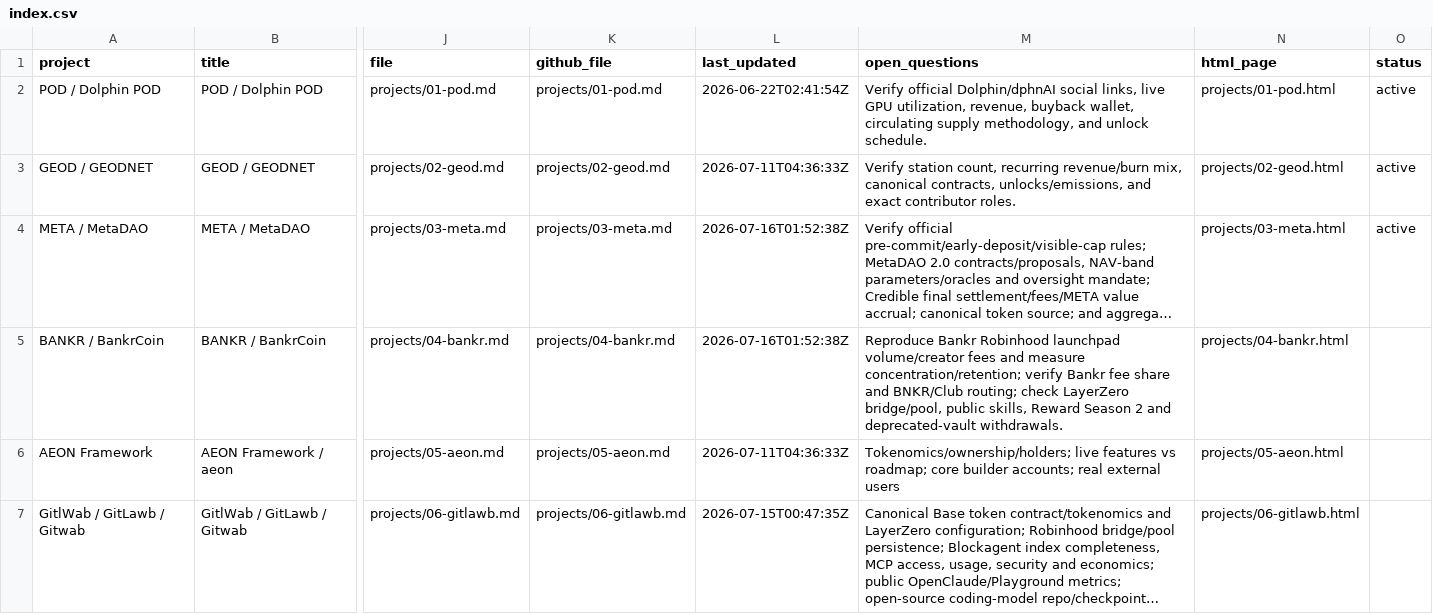
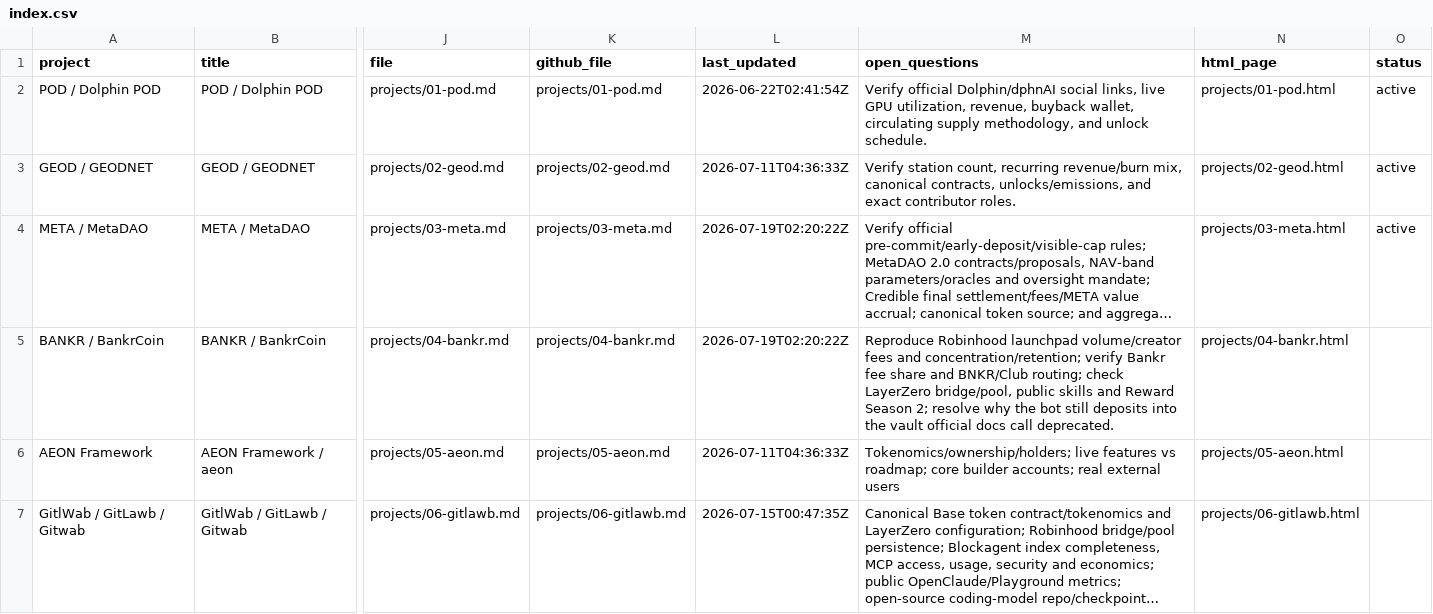
Before and after one commit to iopo545454-del/project-watchlist, a CSV file: index.csv, drawn as a sheet; only a part is shown, gaps mark what is left out; long unchanged cells end in …; the diff covers the shown part only; the diff names each change by its address in the sheet, - before the commit and + after, or states it on an @@ line.

Commit message:
verify: resolve BANKR vault, Meta #41, Kinetiq buybacks

```diff
--- a/index.csv
+++ b/index.csv
-L4:L5 (last_updated): 2026-07-16T01:52:38Z
+L4:L5 (last_updated): 2026-07-19T02:20:22Z
-M5 (open_questions): Reproduce Bankr Robinhood launchpad volume/creator fees and measure concentration/retention; verify Bankr fee share and BNKR/Club routing; check LayerZero bridge/pool, public skills, Reward Season 2 and deprecated-vault withdrawals.
+M5 (open_questions): Reproduce Robinhood launchpad volume/creator fees and concentration/retention; verify Bankr fee share and BNKR/Club routing; check LayerZero bridge/pool, public skills and Reward Season 2; resolve why the bot still deposits into the vault official docs call deprecated.
```
Also changed, not shown: 3 edited cells elsewhere in this file, 14 other files.
